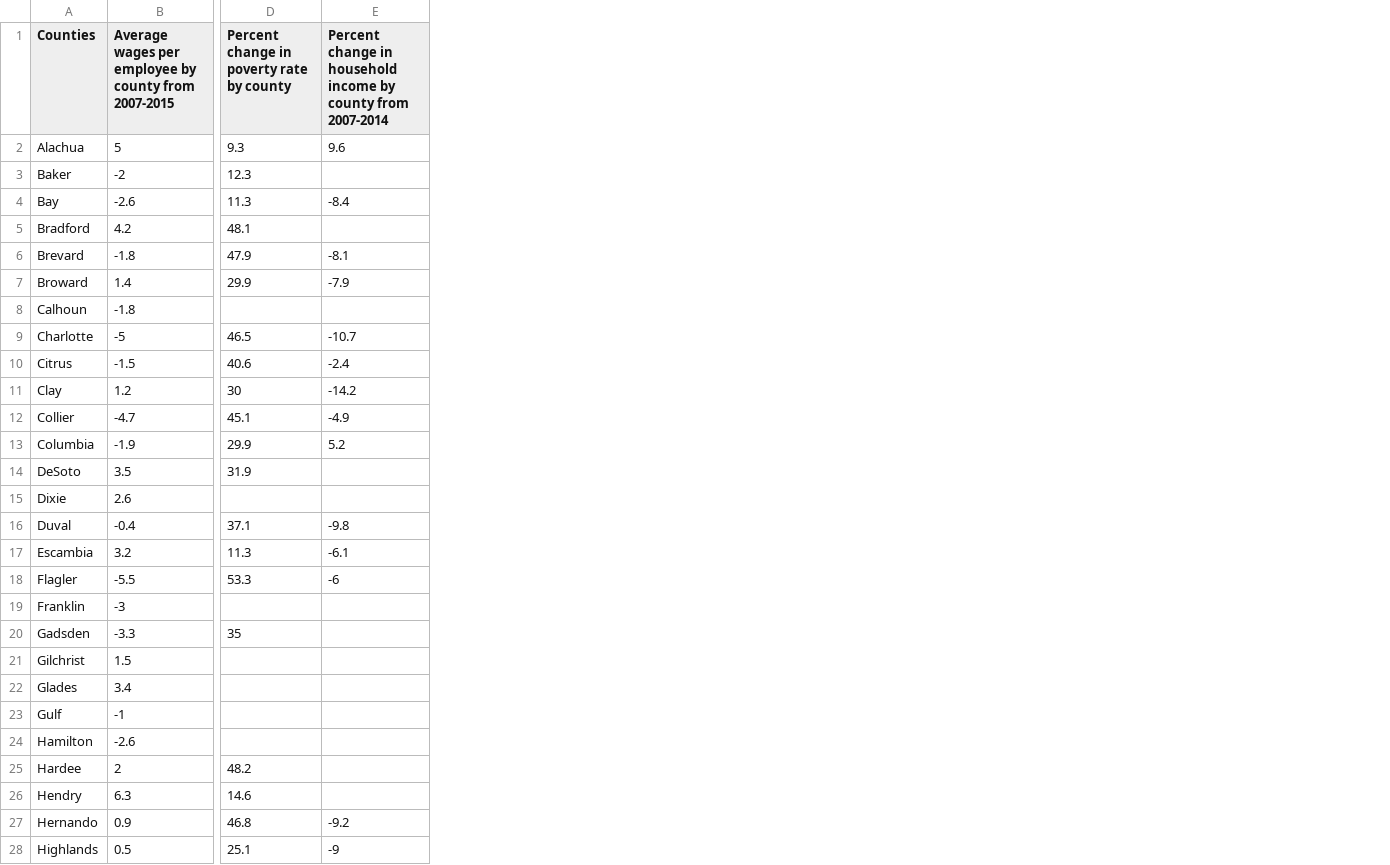
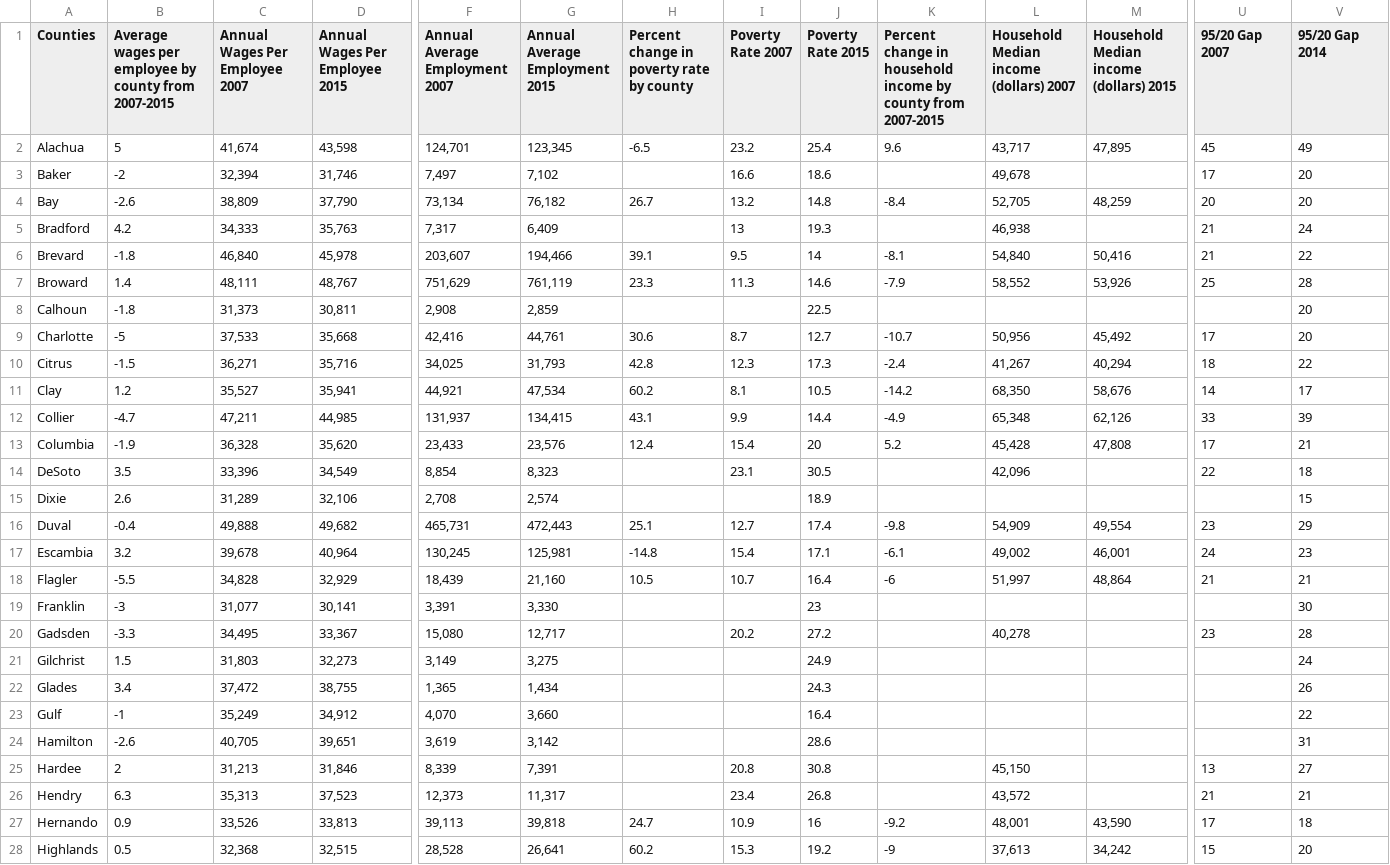
Before and after one commit to MiamiHerald/data-viz_fl-economic-insecurity, a CSV file: src/static/data/insecure-data.csv, drawn as a sheet; only a part is shown, gaps mark what is left out; addresses are those after the commit; the diff covers the shown part only; the diff names each change by its address in the sheet, - before the commit and + after, or states it on an @@ line.

```diff
--- a/src/static/data/insecure-data.csv
+++ b/src/static/data/insecure-data.csv
+column C (Annual Wages Per Employee 2007), rows 2-28: 41,674 | 32,394 | 38,809 | 34,333 | 46,840 | 48,111 | 31,373 | 37,533 | 36,271 | 35,527 | 47,211 | 36,328 | 33,396 | 31,289 | 49,888 | 39,678 | 34,828 | 31,077 | 34,495 | 31,803 | 37,472 | 35,249 | 40,705 | 31,213 | 35,313 | 33,526 | 32,368
+column D (Annual Wages Per Employee 2015), rows 2-28: 43,598 | 31,746 | 37,790 | 35,763 | 45,978 | 48,767 | 30,811 | 35,668 | 35,716 | 35,941 | 44,985 | 35,620 | 34,549 | 32,106 | 49,682 | 40,964 | 32,929 | 30,141 | 33,367 | 32,273 | 38,755 | 34,912 | 39,651 | 31,846 | 37,523 | 33,813 | 32,515
+column F (Annual Average Employment 2007), rows 2-28: 124,701 | 7,497 | 73,134 | 7,317 | 203,607 | 751,629 | 2,908 | 42,416 | 34,025 | 44,921 | 131,937 | 23,433 | 8,854 | 2,708 | 465,731 | 130,245 | 18,439 | 3,391 | 15,080 | 3,149 | 1,365 | 4,070 | 3,619 | 8,339 | 12,373 | 39,113 | 28,528
+column G (Annual Average Employment 2015), rows 2-28: 123,345 | 7,102 | 76,182 | 6,409 | 194,466 | 761,119 | 2,859 | 44,761 | 31,793 | 47,534 | 134,415 | 23,576 | 8,323 | 2,574 | 472,443 | 125,981 | 21,160 | 3,330 | 12,717 | 3,275 | 1,434 | 3,660 | 3,142 | 7,391 | 11,317 | 39,818 | 26,641
+column I (Poverty Rate 2007), rows 2-28: 23.2 | 16.6 | 13.2 | 13 | 9.5 | 11.3 |  | 8.7 | 12.3 | 8.1 | 9.9 | 15.4 | 23.1 |  | 12.7 | 15.4 | 10.7 |  | 20.2 |  |  |  |  | 20.8 | 23.4 | 10.9 | 15.3
+column J (Poverty Rate 2015), rows 2-28: 25.4 | 18.6 | 14.8 | 19.3 | 14 | 14.6 | 22.5 | 12.7 | 17.3 | 10.5 | 14.4 | 20 | 30.5 | 18.9 | 17.4 | 17.1 | 16.4 | 23 | 27.2 | 24.9 | 24.3 | 16.4 | 28.6 | 30.8 | 26.8 | 16 | 19.2
+column L, rows 1-28: Household Median income (dollars) 2007 | 43,717 | 49,678 | 52,705 | 46,938 | 54,840 | 58,552 |  | 50,956 | 41,267 | 68,350 | 65,348 | 45,428 | 42,096 |  | 54,909 | 49,002 | 51,997 |  | 40,278 |  |  |  |  | 45,150 | 43,572 | 48,001 | 37,613
+column M, rows 1-28: Household Median income (dollars) 2015 | 47,895 |  | 48,259 |  | 50,416 | 53,926 |  | 45,492 | 40,294 | 58,676 | 62,126 | 47,808 |  |  | 49,554 | 46,001 | 48,864 |  |  |  |  |  |  |  |  | 43,590 | 34,242
+column U (95/20 Gap 2007), rows 2-28: 45 | 17 | 20 | 21 | 21 | 25 |  | 17 | 18 | 14 | 33 | 17 | 22 |  | 23 | 24 | 21 |  | 23 |  |  |  |  | 13 | 21 | 17 | 15
+column V (95/20 Gap 2014), rows 2-28: 49 | 20 | 20 | 24 | 22 | 28 | 20 | 20 | 22 | 17 | 39 | 21 | 18 | 15 | 29 | 23 | 21 | 30 | 28 | 24 | 26 | 22 | 31 | 27 | 21 | 18 | 20
-K1: …county from 2007-2014
+K1: …county from 2007-2015
-H2: 9.3
+H2: -6.5
-H3: 12.3
+H3: (empty)
-H4: 11.3
+H4: 26.7
-H5: 48.1
+H5: (empty)
-H6: 47.9
+H6: 39.1
-H7: 29.9
+H7: 23.3
-H9: 46.5
+H9: 30.6
-H10: 40.6
+H10: 42.8
-H11: 30
+H11: 60.2
-H12: 45.1
+H12: 43.1
-H13: 29.9
+H13: 12.4
-H14: 31.9
+H14: (empty)
-H16: 37.1
+H16: 25.1
-H17: 11.3
+H17: -14.8
-H18: 53.3
+H18: 10.5
-H20: 35
+H20: (empty)
-H25: 48.2
+H25: (empty)
-H26: 14.6
+H26: (empty)
-H27: 46.8
+H27: 24.7
-H28: 25.1
+H28: 60.2
```
Also changed, not shown: 33 edited cells elsewhere in this file, 3 other files.
